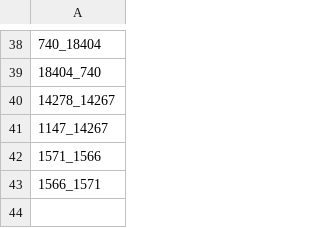
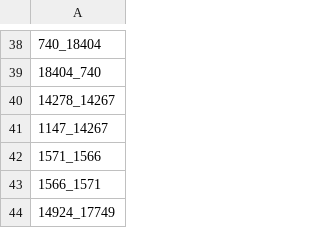
Before and after one commit to vahid94/matsim-leipzig, a CSV file: scenarios/input/ignored_counts.csv, drawn as a sheet; only a part is shown, gaps mark what is left out; the diff names each change by its address in the sheet, - before the commit and + after, or states it on an @@ line.

```diff
--- a/scenarios/input/ignored_counts.csv
+++ b/scenarios/input/ignored_counts.csv
+row 44: 14924_17749
```
Also changed, not shown: 1 other file.
